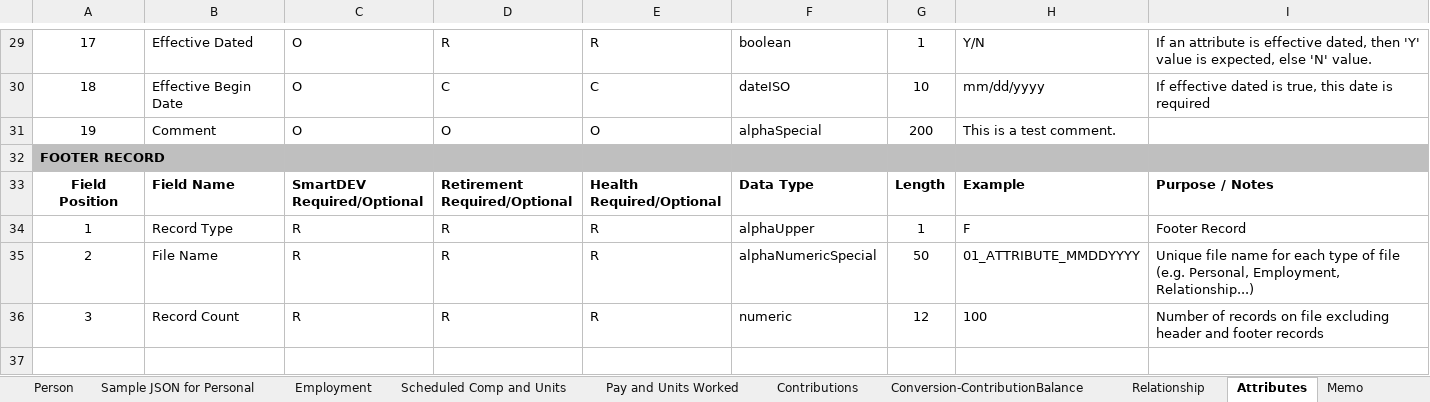
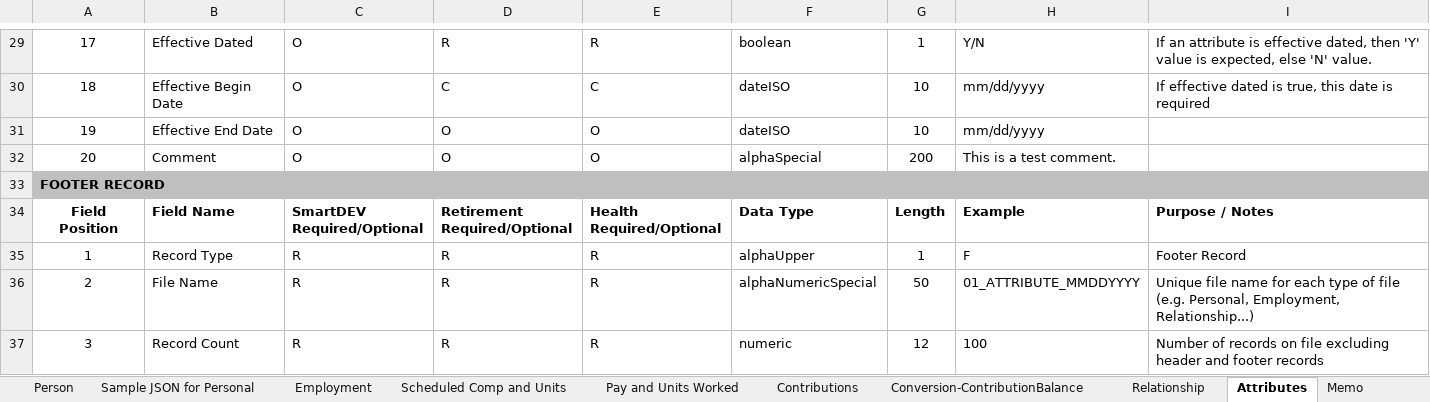
Before and after one commit to phleven/recon_documentation, an Excel workbook: json _schemas/Data Files.xlsx, sheet Attributes, drawn as a sheet; only a part is shown, gaps mark what is left out; values as stored, in another font and other column widths than the file's, no borders; addresses are those after the commit; the diff names each change by its address in the sheet, - before the commit and + after, or states it on an @@ line.

```diff
--- a/json _schemas/Data Files.xlsx (sheet Attributes)
+++ b/json _schemas/Data Files.xlsx (sheet Attributes)
+row 31: 19 | Effective End Date | O | O | O | dateISO | 10 | mm/dd/yyyy
-A32: 19
+A32: 20
```
Also changed, not shown: sheet Reference Table, sheet Contributions, other sheet tabs, hidden cells, 9 other files.
